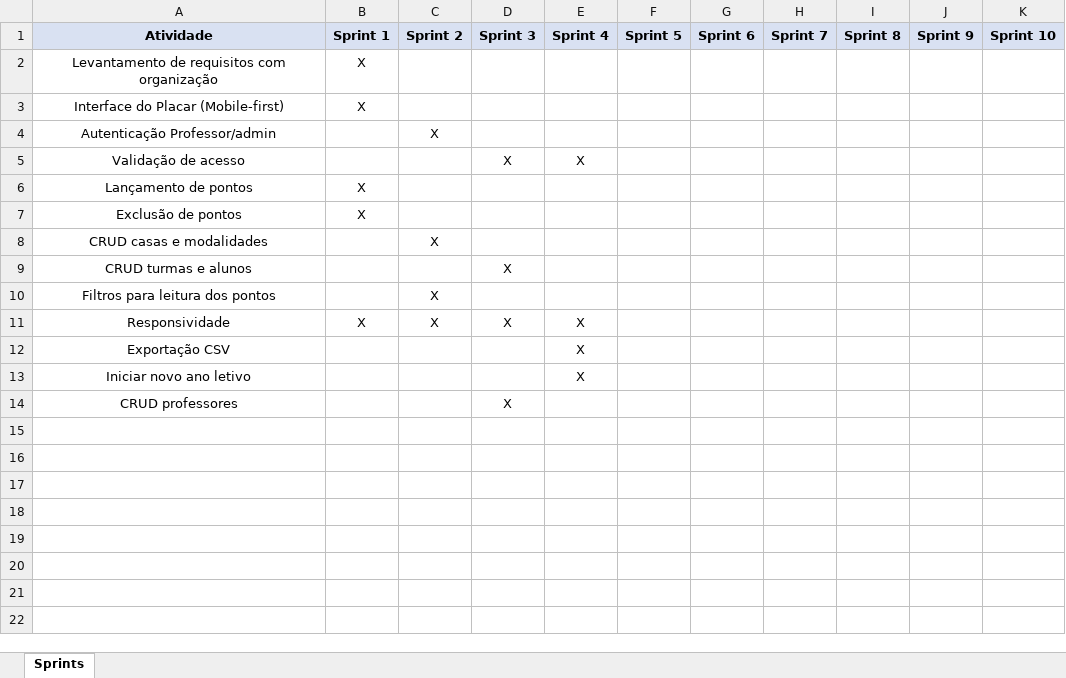
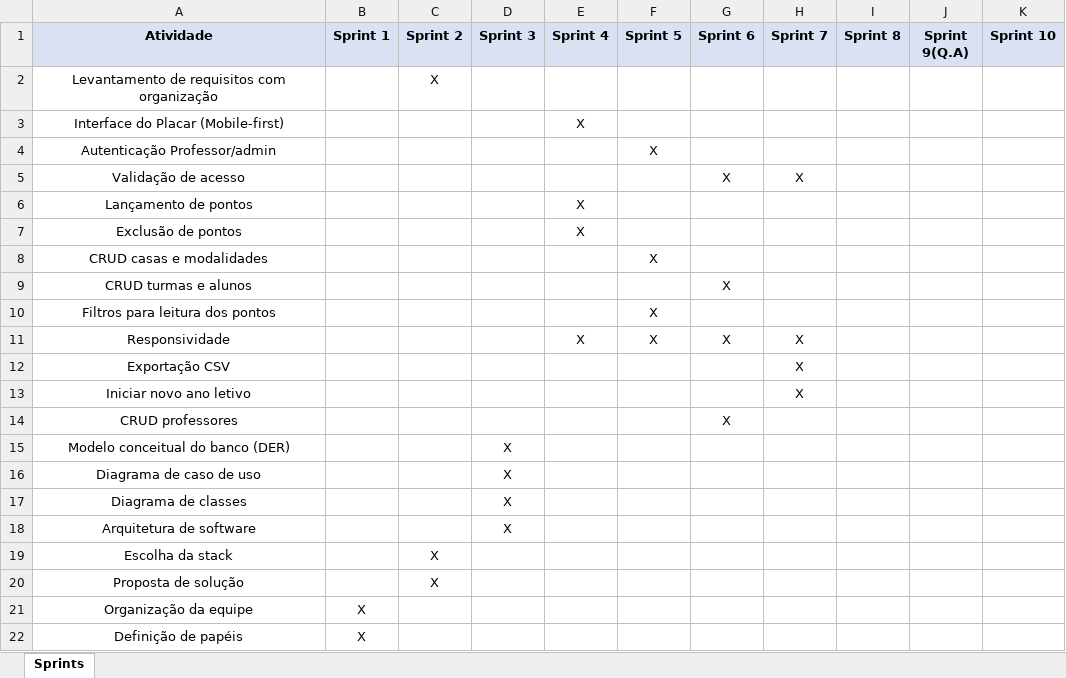
Before and after one commit to Catadordegames/AppTacaCasas, an Excel workbook: docs/Gráfico de Gantt.xlsx, sheet Sprints, drawn as a sheet; only a part is shown; values as stored, in another font and other column widths than the file's, no borders; the diff covers the shown part only; the diff names each change by its address in the sheet, - before the commit and + after, or states it on an @@ line.

```diff
--- a/docs/Gráfico de Gantt.xlsx (sheet Sprints)
+++ b/docs/Gráfico de Gantt.xlsx (sheet Sprints)
-J1: Sprint 9
+J1: Sprint 9(Q.A)
-B2:B3 (Sprint 1): X
+B2:B3 (Sprint 1): (empty)
-C2 (Sprint 2): (empty)
+C2 (Sprint 2): X
-E3 (Sprint 4): (empty)
+E3 (Sprint 4): X
-C4 (Sprint 2): X
+C4 (Sprint 2): (empty)
-F4 (Sprint 5): (empty)
+F4 (Sprint 5): X
-D5 (Sprint 3): X
+D5 (Sprint 3): (empty)
-E5 (Sprint 4): X
+E5 (Sprint 4): (empty)
-G5 (Sprint 6): (empty)
+G5 (Sprint 6): X
-H5 (Sprint 7): (empty)
+H5 (Sprint 7): X
-B6:B7 (Sprint 1): X
+B6:B7 (Sprint 1): (empty)
-E6:E7 (Sprint 4): (empty)
+E6:E7 (Sprint 4): X
-C8 (Sprint 2): X
+C8 (Sprint 2): (empty)
-F8 (Sprint 5): (empty)
+F8 (Sprint 5): X
-D9 (Sprint 3): X
+D9 (Sprint 3): (empty)
-G9 (Sprint 6): (empty)
+G9 (Sprint 6): X
-C10:C11 (Sprint 2): X
+C10:C11 (Sprint 2): (empty)
-F10:F11 (Sprint 5): (empty)
+F10:F11 (Sprint 5): X
-B11 (Sprint 1): X
+B11 (Sprint 1): (empty)
-D11 (Sprint 3): X
+D11 (Sprint 3): (empty)
-G11 (Sprint 6): (empty)
+G11 (Sprint 6): X
-H11:H13 (Sprint 7): (empty)
+H11:H13 (Sprint 7): X
-E12:E13 (Sprint 4): X
+E12:E13 (Sprint 4): (empty)
-D14 (Sprint 3): X
+D14 (Sprint 3): (empty)
-G14 (Sprint 6): (empty)
+G14 (Sprint 6): X
+row 15: Modelo conceitual do banco (DER) |  |  | X
+row 16: Diagrama de caso de uso |  |  | X
+row 17: Diagrama de classes |  |  | X
+row 18: Arquitetura de software |  |  | X
+row 19: Escolha da stack |  | X
+row 20: Proposta de solução |  | X
+row 21: Organização da equipe | X
+row 22: Definição de papéis | X
```
Also changed, not shown: 5 added rows elsewhere in this sheet, 1 other file.
